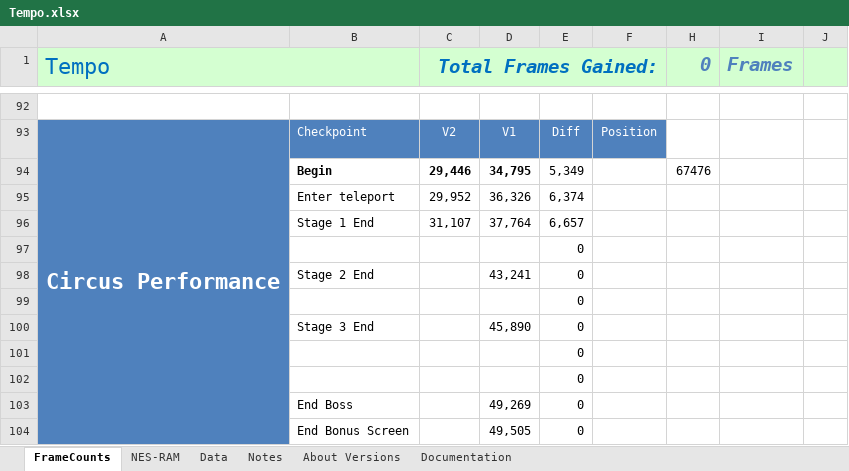
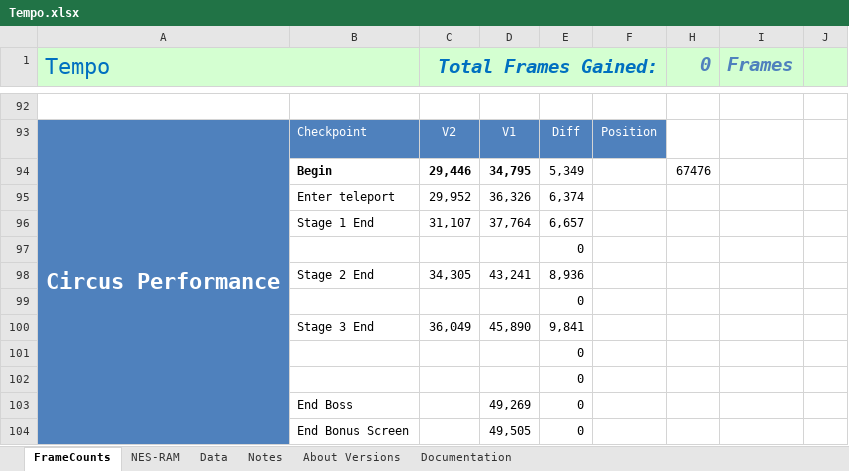
Before and after one commit to MathewWi/adelikat-tas, an Excel workbook: trunk/Tempo/Tempo.xlsx, sheet FrameCounts, drawn as a sheet; only a part is shown, gaps mark what is left out; values as stored, in another font and other column widths than the file's, no borders; the diff names each change by its address in the sheet, - before the commit and + after, or states it on an @@ line.

Commit message:
Tempo - Cicus Stage 3 done.

```diff
--- a/trunk/Tempo/Tempo.xlsx (sheet FrameCounts)
+++ b/trunk/Tempo/Tempo.xlsx (sheet FrameCounts)
-C98 (Total Frames Gained:): (empty)
+C98 (Total Frames Gained:): 34,305
-E98: 0
+E98: 8,936
-C100 (Total Frames Gained:): (empty)
+C100 (Total Frames Gained:): 36,049
-E100: 0
+E100: 9,841
```
Also changed, not shown: 1 other file.
